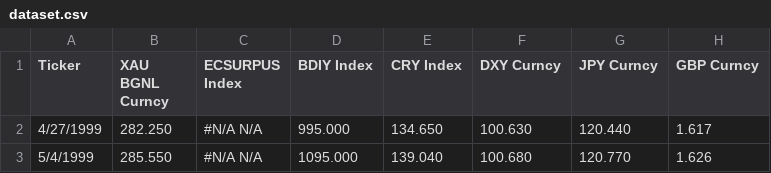
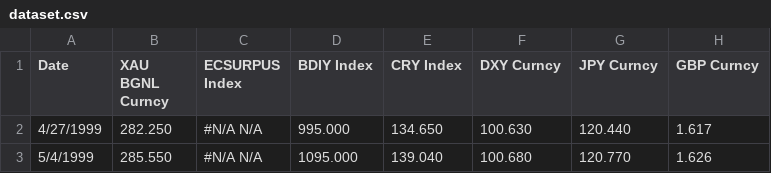
Before and after one commit to JessiP23/crash_market_analysis_agent, a CSV file: dataset.csv, drawn as a sheet; only a part is shown; the diff names each change by its address in the sheet, - before the commit and + after, or states it on an @@ line.

```diff
--- a/dataset.csv
+++ b/dataset.csv
-A1: Ticker
+A1: Date
```
Also changed, not shown: 5 other files.
